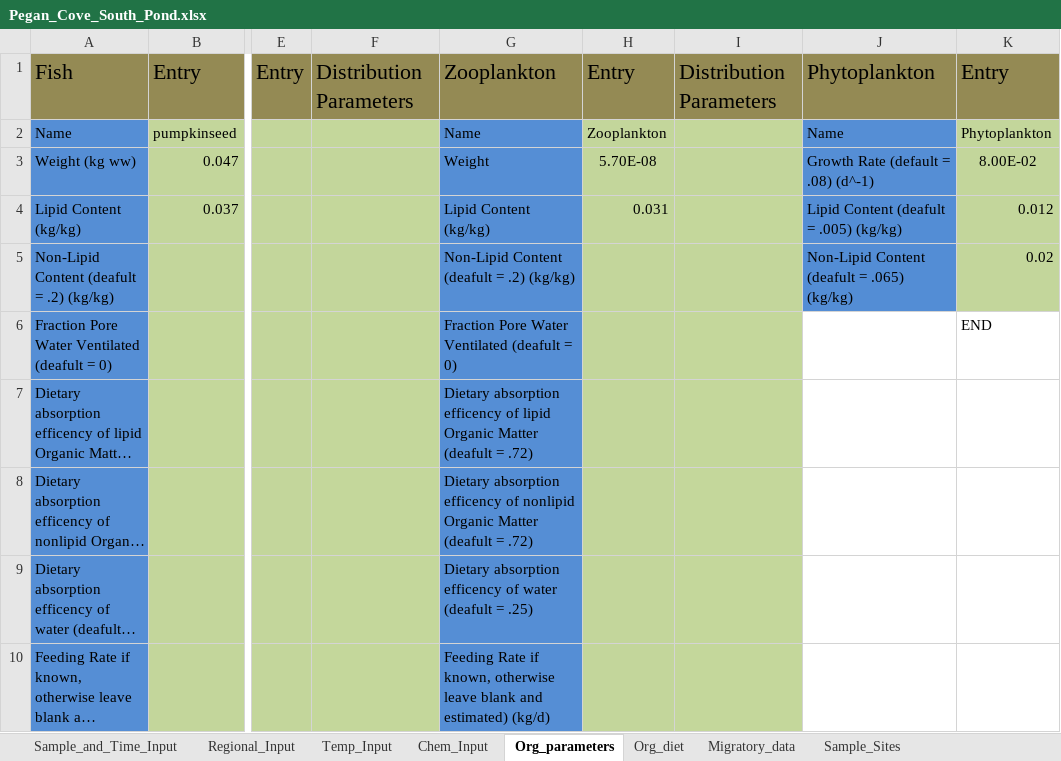
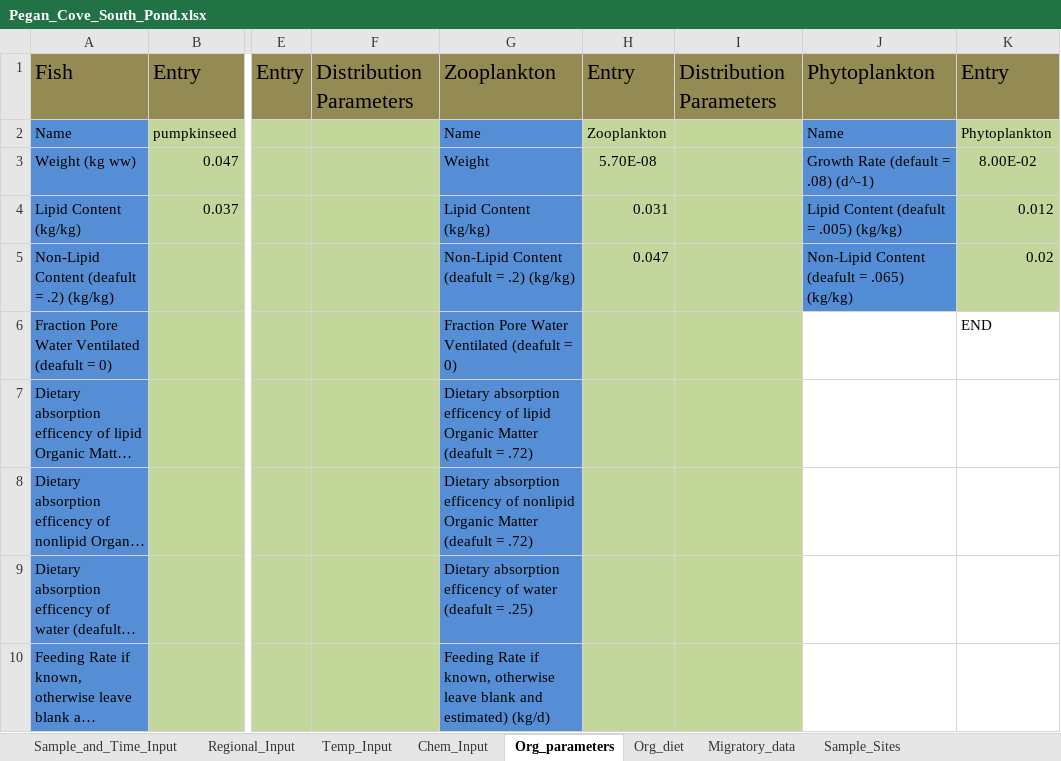
Before and after one commit to totorotoby/FishRand, an Excel workbook: sheets/input/Pegan_Cove_South_Pond.xlsx, sheet Org_parameters, drawn as a sheet; only a part is shown, gaps mark what is left out; long unchanged cells end in …; values as stored, in another font and other column widths than the file's, no borders; charts and pictures not drawn; the diff names each change by its address in the sheet, - before the commit and + after, or states it on an @@ line.

Commit message:
Fixed rounding problem, and output excel for temporal excel output

```diff
--- a/sheets/input/Pegan_Cove_South_Pond.xlsx (sheet Org_parameters)
+++ b/sheets/input/Pegan_Cove_South_Pond.xlsx (sheet Org_parameters)
-H5: (empty)
+H5: 0.047
```
Also changed, not shown: 6 other files.
